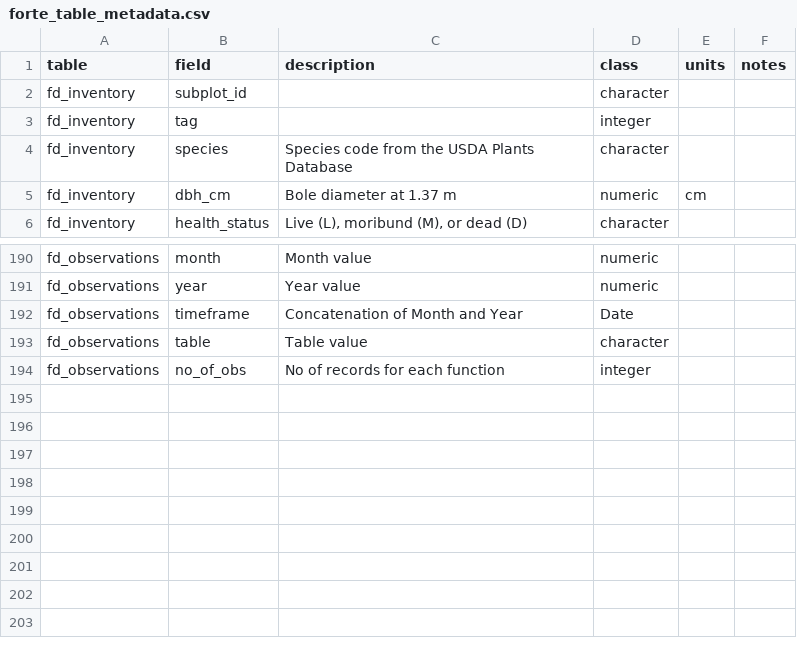
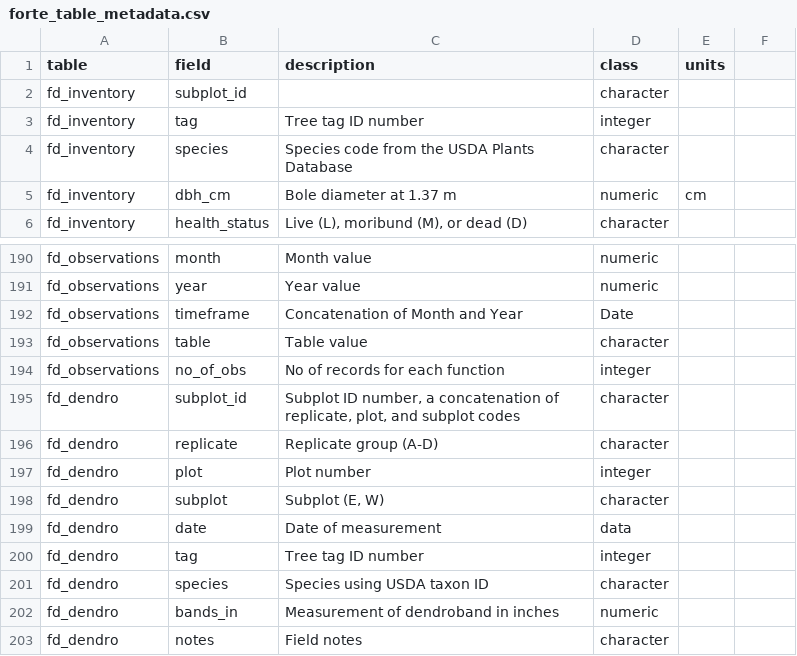
Before and after one commit to FoRTExperiment/fortedata, a CSV file: inst/extdata/forte_table_metadata.csv, drawn as a sheet; only a part is shown, gaps mark what is left out; the diff names each change by its address in the sheet, - before the commit and + after, or states it on an @@ line.

Commit message:
updating w/ dendroband data per @max and add fd_dendro to the inventory script

```diff
--- a/inst/extdata/forte_table_metadata.csv
+++ b/inst/extdata/forte_table_metadata.csv
-F1: notes
+F1: (empty)
-C3 (description): (empty)
+C3 (description): Tree tag ID number
+row 195: fd_dendro | subplot_id | Subplot ID number, a concatenation of replicate, plot, and subplot codes | character
+row 196: fd_dendro | replicate | Replicate group (A-D) | character
+row 197: fd_dendro | plot | Plot number | integer
+row 198: fd_dendro | subplot | Subplot (E, W) | character
+row 199: fd_dendro | date | Date of measurement | data
+row 200: fd_dendro | tag | Tree tag ID number | integer
+row 201: fd_dendro | species | Species using USDA taxon ID | character
+row 202: fd_dendro | bands_in | Measurement of dendroband in inches | numeric
+row 203: fd_dendro | notes | Field notes | character
```
Also changed, not shown: 7 other files.
